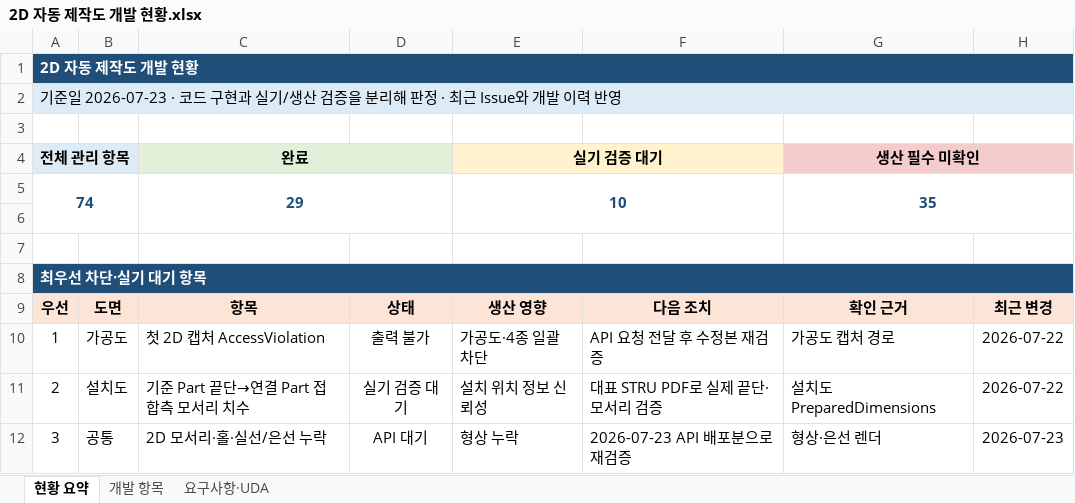
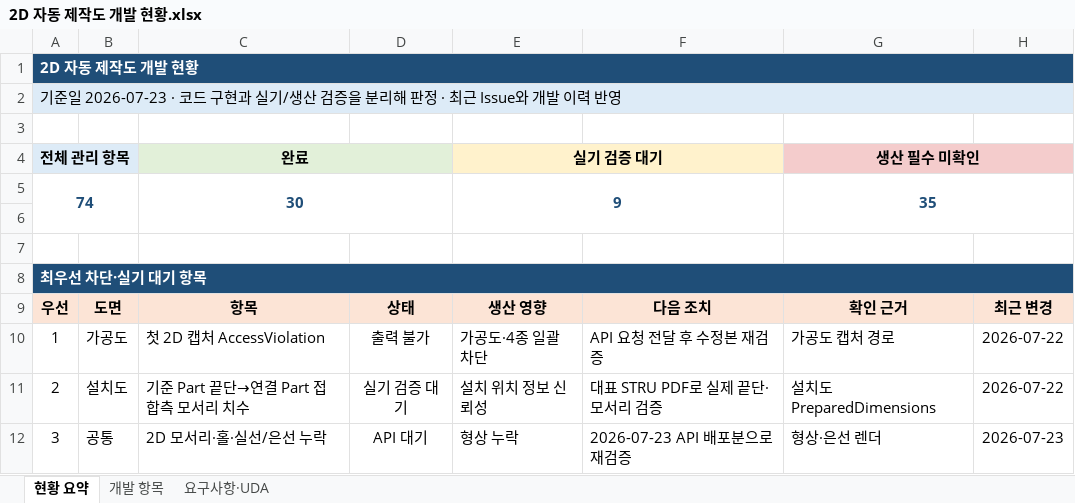
Before and after one commit to uuuuj/a2z, an Excel workbook: 2D 자동 제작도 개발 현황.xlsx, sheet 현황 요약, drawn as a sheet; only a part is shown; values as stored, in another font and other column widths than the file's, no borders; the diff names each change by its address in the sheet, - before the commit and + after, or states it on an @@ line.

```diff
--- a/2D 자동 제작도 개발 현황.xlsx (sheet 현황 요약)
+++ b/2D 자동 제작도 개발 현황.xlsx (sheet 현황 요약)
-C5: 29
+C5: 30
-E5: 10
+E5: 9
```
Also changed, not shown: sheet 개발 항목, sheet 요구사항·UDA, 7 other files.
